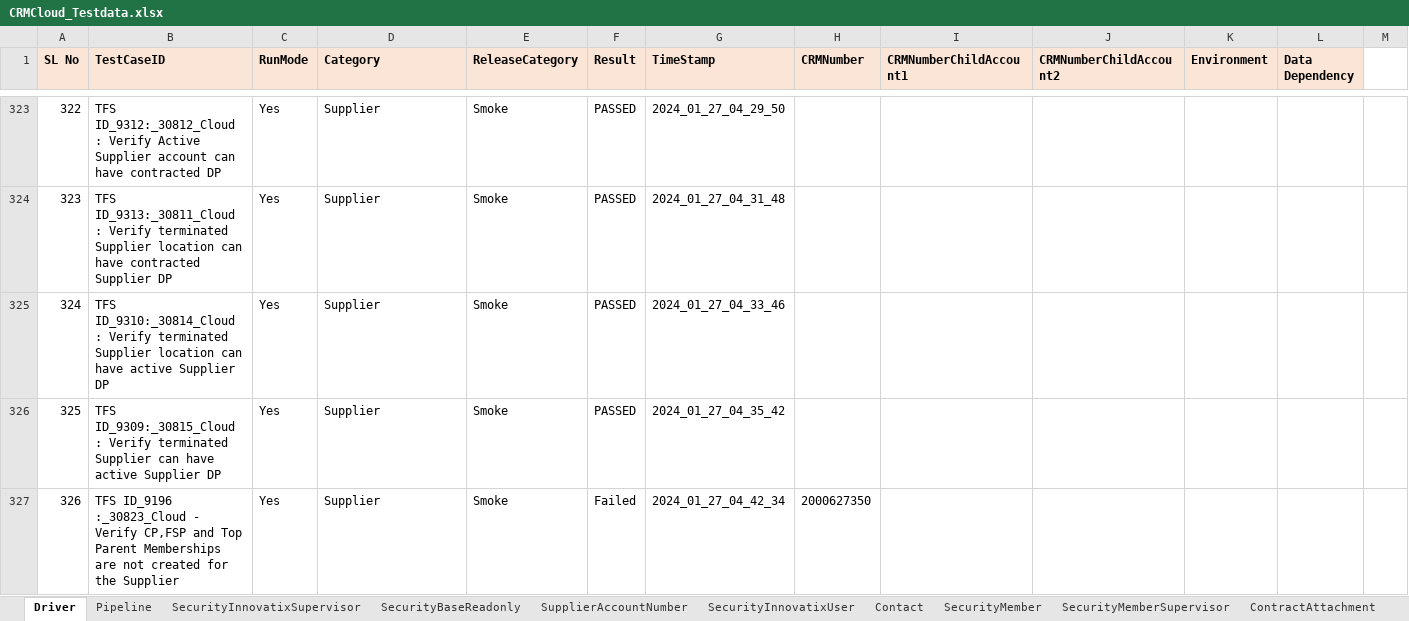
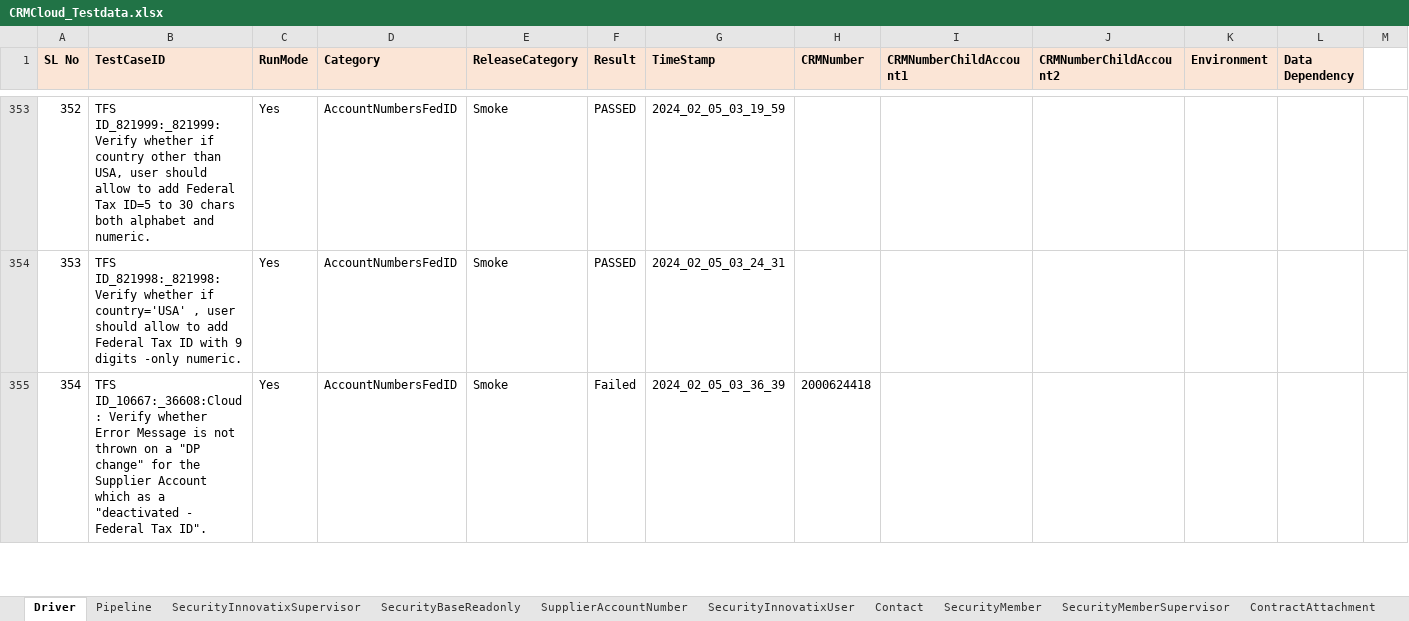
Before and after one commit to FaridhahN/Dynamics_CRM_Cloud_2023_Wave1, an Excel workbook: data/CRMCloud_Testdata.xlsx, sheet Driver, drawn as a sheet; only a part is shown, gaps mark what is left out; values as stored, in another font and other column widths than the file's, no borders; removed rows and columns are numbered as before the commit, all else as after; the diff covers the shown part only; the diff names each change by its address in the sheet, - before the commit and + after, or states it on an @@ line.

```diff
--- a/data/CRMCloud_Testdata.xlsx (sheet Driver)
+++ b/data/CRMCloud_Testdata.xlsx (sheet Driver)
-A353 (SL No): 322
+A353 (SL No): 352
-B353 (TestCaseID): TFS ID_9312:_30812_Cloud : Verify Active Supplier account can have contracted DP
+B353 (TestCaseID): TFS ID_821999:_821999:Verify whether if country other than USA, user should allow to add Federal Tax ID=5 to 30 chars both alphabet and numeric.
-D353 (Category): Supplier
+D353 (Category): AccountNumbersFedID
-G353 (TimeStamp): 2024_01_27_04_29_50
+G353 (TimeStamp): 2024_02_05_03_19_59
-row 324: 323 | TFS ID_9313:_30811_Cloud : Verify terminated Supplier location can have contracted Supplier DP | Yes | Supplier | Smoke | PASSED | 2024_01_27_04_31_48
-row 325: 324 | TFS ID_9310:_30814_Cloud : Verify terminated Supplier location can have active Supplier DP | Yes | Supplier | Smoke | PASSED | 2024_01_27_04_33_46
-A354 (SL No): 325
+A354 (SL No): 353
-B354 (TestCaseID): TFS ID_9309:_30815_Cloud : Verify terminated Supplier can have active Supplier DP
+B354 (TestCaseID): TFS ID_821998:_821998:Verify whether if country='USA' , user should allow to add Federal Tax ID with 9 digits -only numeric.
-D354 (Category): Supplier
+D354 (Category): AccountNumbersFedID
-G354 (TimeStamp): 2024_01_27_04_35_42
+G354 (TimeStamp): 2024_02_05_03_24_31
-row 327: 326 | TFS ID_9196 :_30823_Cloud - Verify CP,FSP and Top Parent Memberships are not created for the Supplier | Yes | Supplier | Smoke | Failed | 2024_01_27_04_42_34 | 2000627350
+row 355: 354 | TFS ID_10667:_36608:Cloud : Verify whether Error Message is not thrown on a "DP change" for the Supplier Account which as a "deactivated - Federal Tax ID". | Yes | AccountNumbersFedID | Smoke | Failed | 2024_02_05_03_36_39 | 2000624418
```
Also changed, not shown: 12 added rows, 25 removed rows, 47 hidden or unhidden rows and 28 edited cells elsewhere in this sheet, sheet Premier_StartDate, hidden cells, 2 other files.
